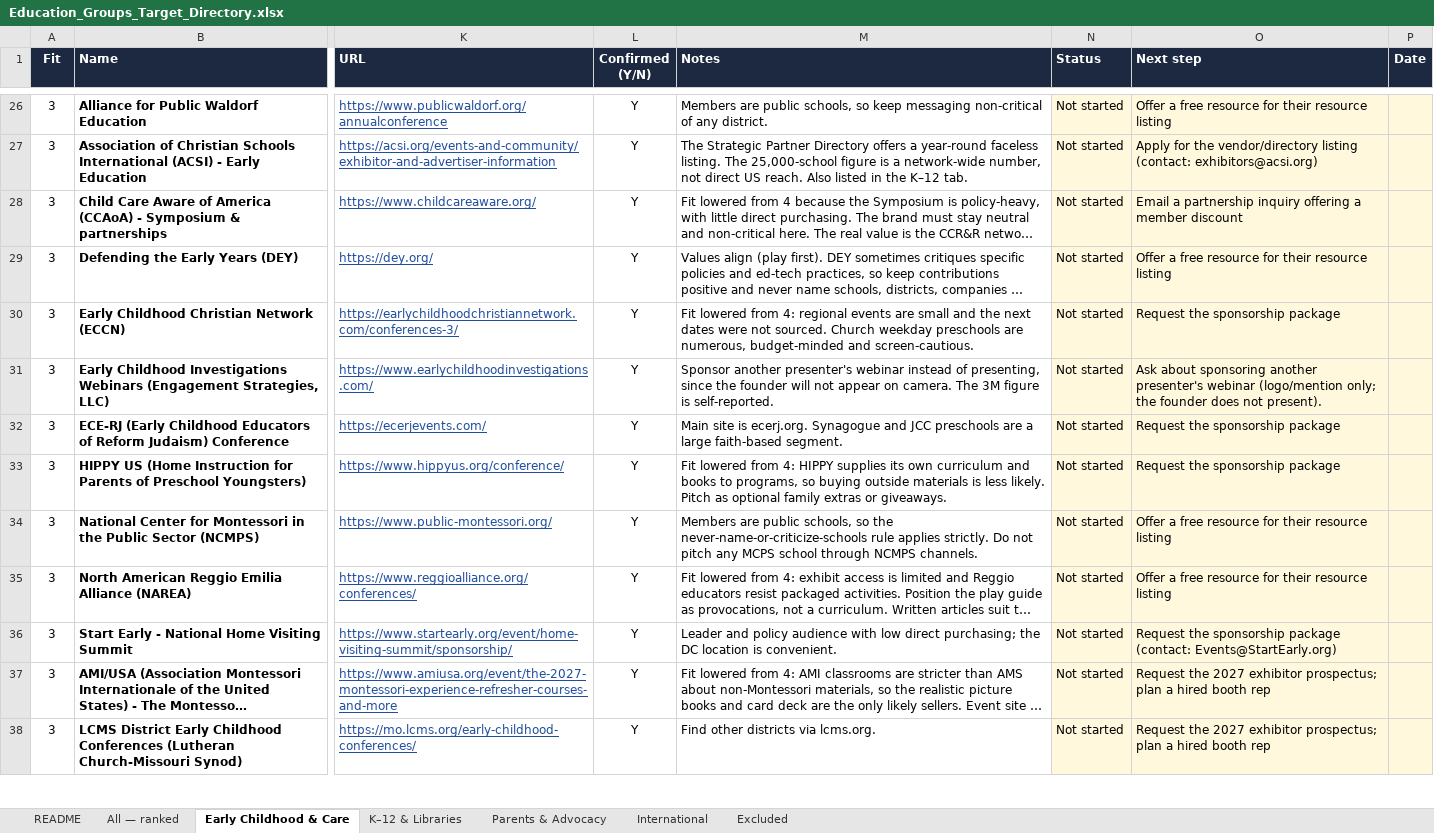
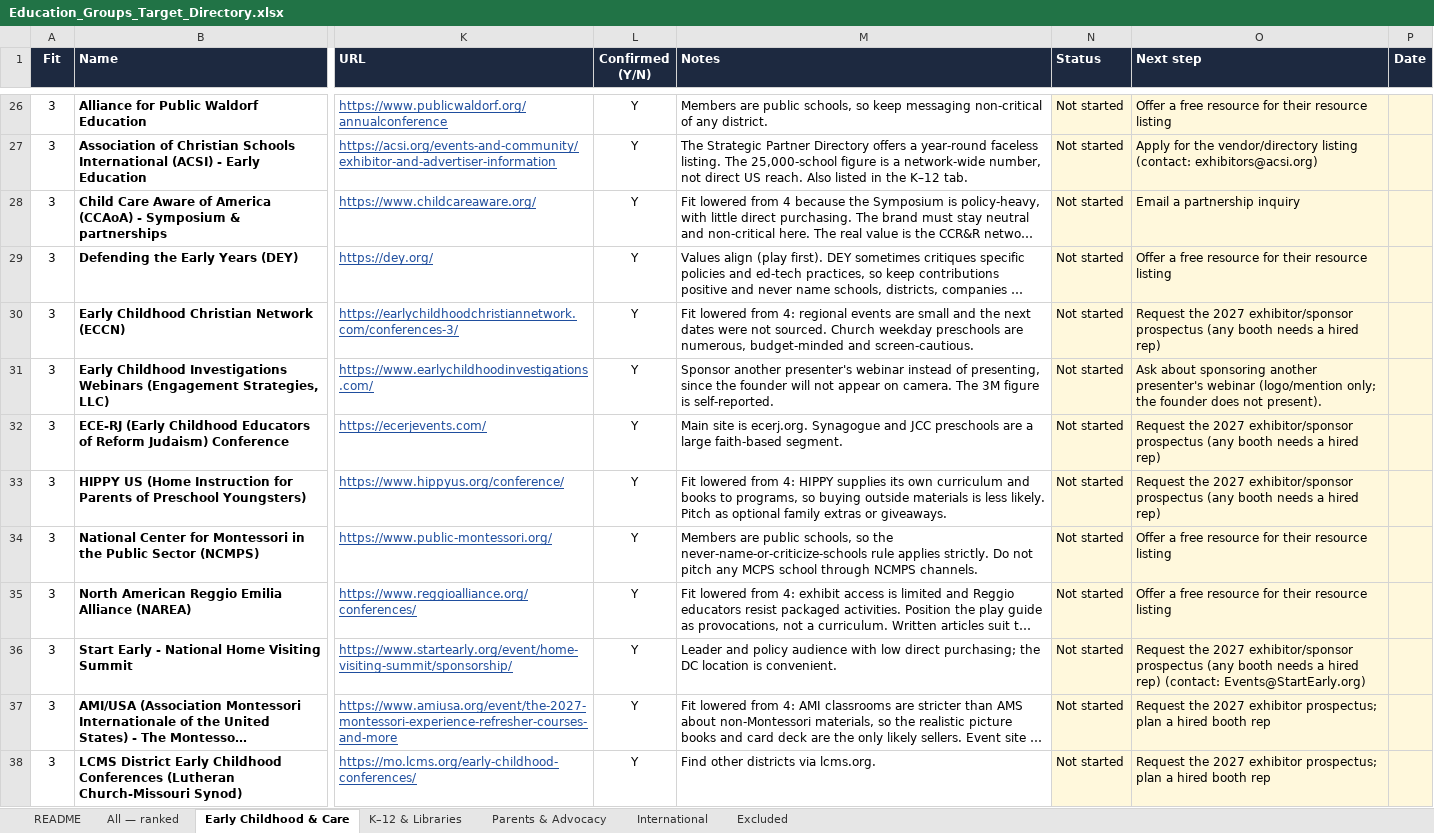
Before and after one commit to afleisher222/playbeforepixels, an Excel workbook: marketing/Education_Groups_Target_Directory.xlsx, sheet Early Childhood & Care, drawn as a sheet; only a part is shown, gaps mark what is left out; long unchanged cells end in …; values as stored, in another font and other column widths than the file's, no borders; charts and pictures and conditional formats not drawn; the diff covers the shown part only; the diff names each change by its address in the sheet, - before the commit and + after, or states it on an @@ line.

```diff
--- a/marketing/Education_Groups_Target_Directory.xlsx (sheet Early Childhood & Care)
+++ b/marketing/Education_Groups_Target_Directory.xlsx (sheet Early Childhood & Care)
-O28 (Next step): Email a partnership inquiry offering a member discount
+O28 (Next step): Email a partnership inquiry
-O30 (Next step): Request the sponsorship package
+O30 (Next step): Request the 2027 exhibitor/sponsor prospectus (any booth needs a hired rep)
-O32:O33 (Next step): Request the sponsorship package
+O32:O33 (Next step): Request the 2027 exhibitor/sponsor prospectus (any booth needs a hired rep)
-O36 (Next step): Request the sponsorship package (contact: Events@StartEarly.org)
+O36 (Next step): Request the 2027 exhibitor/sponsor prospectus (any booth needs a hired rep) (contact: Events@StartEarly.org)
```
Also changed, not shown: 6 edited cells elsewhere in this sheet, sheet All — ranked, sheet International, sheet Parents & Advocacy, sheet K–12 & Libraries, 8 other files.
